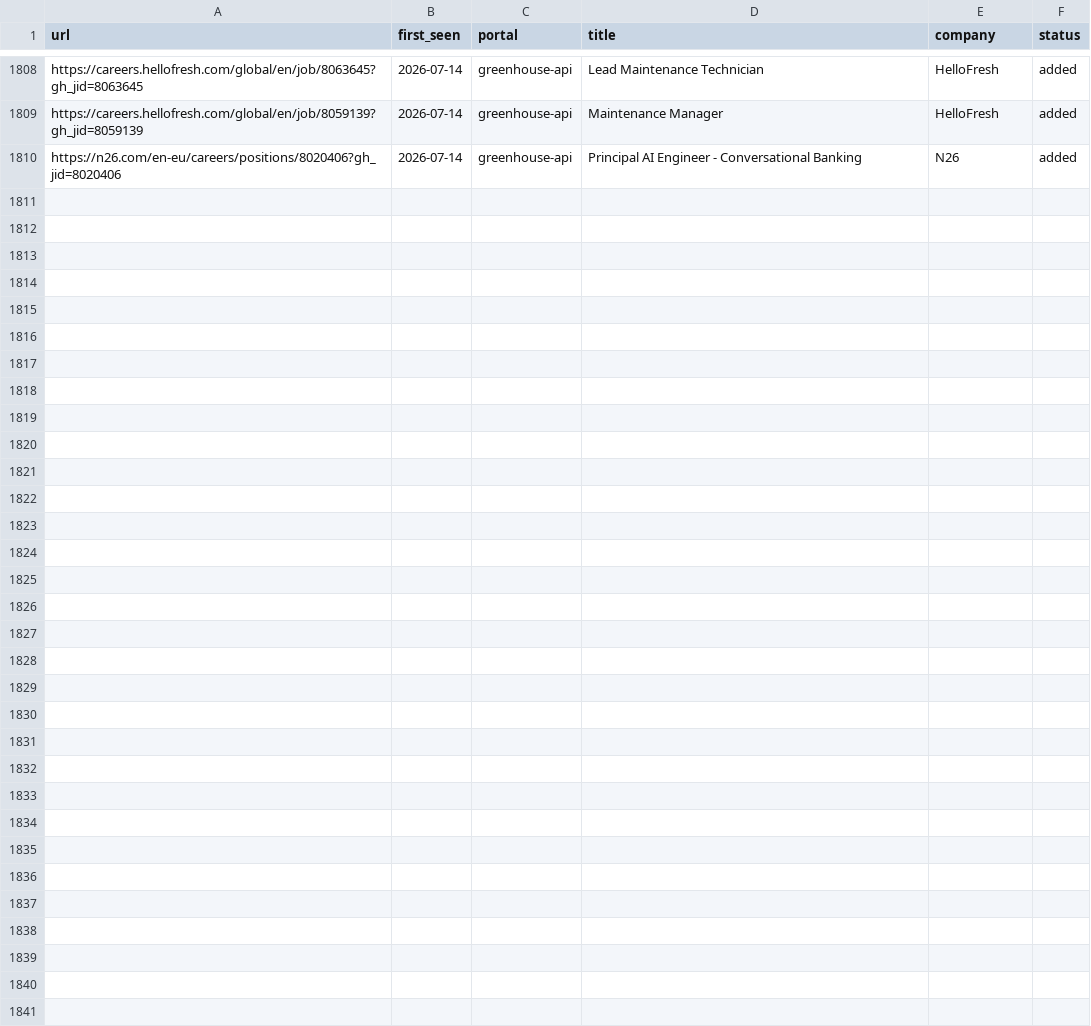
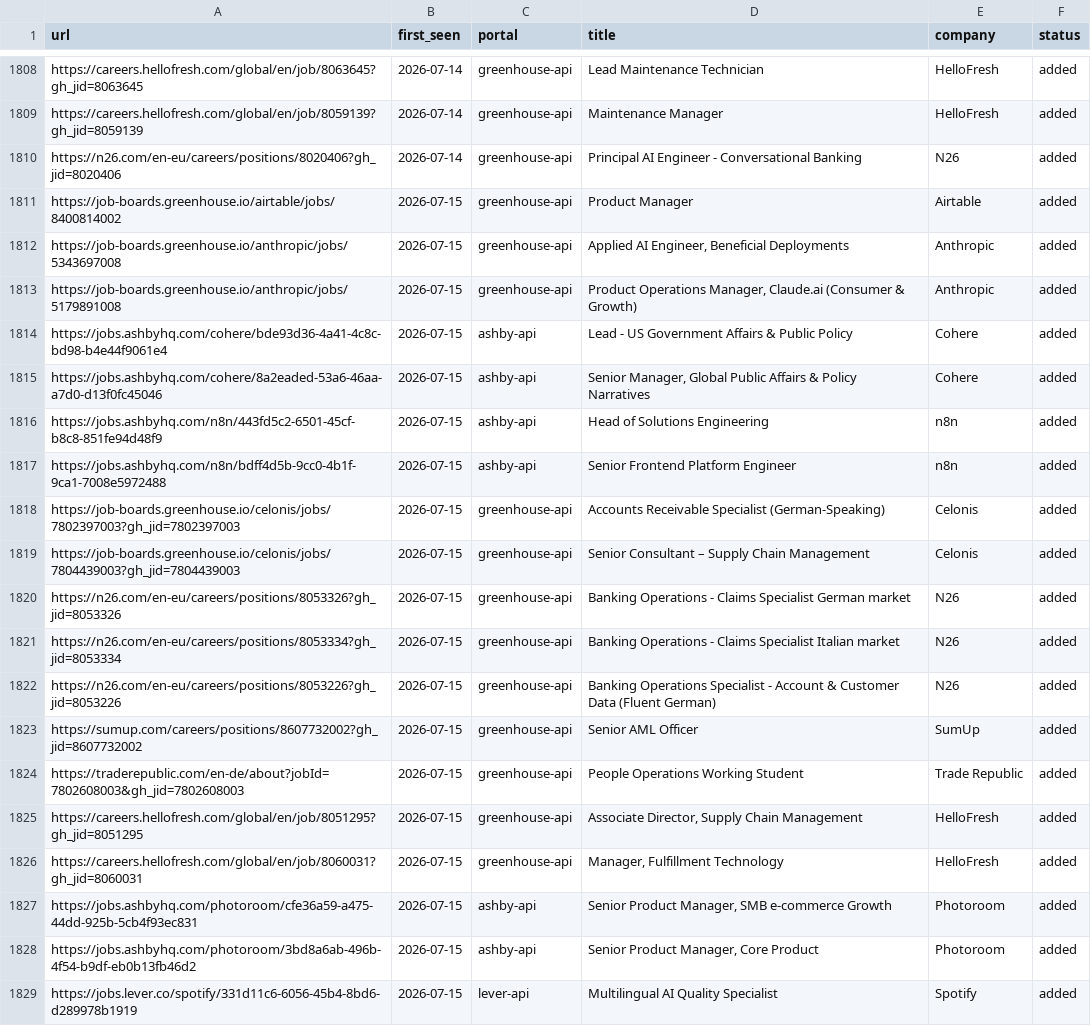
Before and after one commit to drapala/career-ops, a TSV file: data/scan-history.tsv, drawn as a sheet; only a part is shown, gaps mark what is left out.

```diff
--- a/data/scan-history.tsv
+++ b/data/scan-history.tsv
@@ -1810 +1810,20 @@ https://careers.hellofresh.com/global/en/job/8059139?gh_jid=8059139	2026-07-14	g
 https://n26.com/en-eu/careers/positions/8020406?gh_jid=8020406	2026-07-14	greenhouse-api	Principal AI Engineer - Conversational Banking	N26	added
+https://job-boards.greenhouse.io/airtable/jobs/8400814002	2026-07-15	greenhouse-api	Product Manager	Airtable	added
+https://job-boards.greenhouse.io/anthropic/jobs/5343697008	2026-07-15	greenhouse-api	Applied AI Engineer, Beneficial Deployments	Anthropic	added
+https://job-boards.greenhouse.io/anthropic/jobs/5179891008	2026-07-15	greenhouse-api	Product Operations Manager, Claude.ai (Consumer & Growth)	Anthropic	added
+https://jobs.ashbyhq.com/cohere/bde93d36-4a41-4c8c-bd98-b4e44f9061e4	2026-07-15	ashby-api	Lead - US Government Affairs & Public Policy	Cohere	added
+https://jobs.ashbyhq.com/cohere/8a2eaded-53a6-46aa-a7d0-d13f0fc45046	2026-07-15	ashby-api	Senior Manager, Global Public Affairs & Policy Narratives	Cohere	added
+https://jobs.ashbyhq.com/n8n/443fd5c2-6501-45cf-b8c8-851fe94d48f9	2026-07-15	ashby-api	Head of Solutions Engineering	n8n	added
+https://jobs.ashbyhq.com/n8n/bdff4d5b-9cc0-4b1f-9ca1-7008e5972488	2026-07-15	ashby-api	Senior Frontend Platform Engineer	n8n	added
+https://job-boards.greenhouse.io/celonis/jobs/7802397003?gh_jid=7802397003	2026-07-15	greenhouse-api	Accounts Receivable Specialist (German-Speaking)	Celonis	added
+https://job-boards.greenhouse.io/celonis/jobs/7804439003?gh_jid=7804439003	2026-07-15	greenhouse-api	Senior Consultant – Supply Chain Management	Celonis	added
+https://n26.com/en-eu/careers/positions/8053326?gh_jid=8053326	2026-07-15	greenhouse-api	Banking Operations - Claims Specialist German market	N26	added
+https://n26.com/en-eu/careers/positions/8053334?gh_jid=8053334	2026-07-15	greenhouse-api	Banking Operations - Claims Specialist Italian market	N26	added
+https://n26.com/en-eu/careers/positions/8053226?gh_jid=8053226	2026-07-15	greenhouse-api	Banking Operations Specialist - Account & Customer Data (Fluent German)	N26	added
+https://sumup.com/careers/positions/8607732002?gh_jid=8607732002	2026-07-15	greenhouse-api	Senior AML Officer	SumUp	added
+https://traderepublic.com/en-de/about?jobId=7802608003&gh_jid=7802608003	2026-07-15	greenhouse-api	People Operations Working Student	Trade Republic	added
+https://careers.hellofresh.com/global/en/job/8051295?gh_jid=8051295	2026-07-15	greenhouse-api	Associate Director, Supply Chain Management	HelloFresh	added
+https://careers.hellofresh.com/global/en/job/8060031?gh_jid=8060031	2026-07-15	greenhouse-api	Manager, Fulfillment Technology	HelloFresh	added
+https://jobs.ashbyhq.com/photoroom/cfe36a59-a475-44dd-925b-5cb4f93ec831	2026-07-15	ashby-api	Senior Product Manager, SMB e-commerce Growth	Photoroom	added
+https://jobs.ashbyhq.com/photoroom/3bd8a6ab-496b-4f54-b9df-eb0b13fb46d2	2026-07-15	ashby-api	Senior Product Manager, Core Product	Photoroom	added
+https://jobs.lever.co/spotify/331d11c6-6056-45b4-8bd6-d289978b1919	2026-07-15	lever-api	Multilingual AI Quality Specialist	Spotify	added
```
Also changed, not shown: 1 other file.
